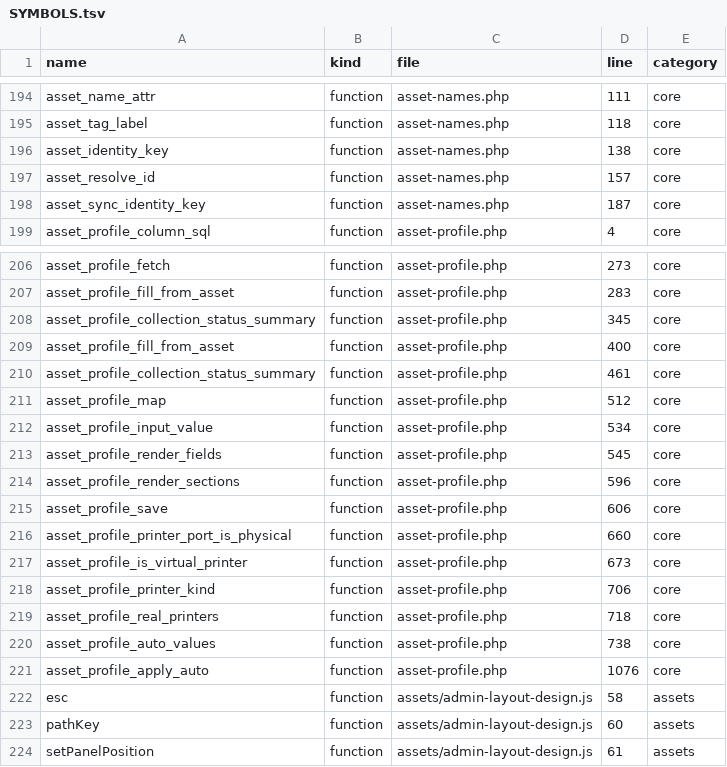
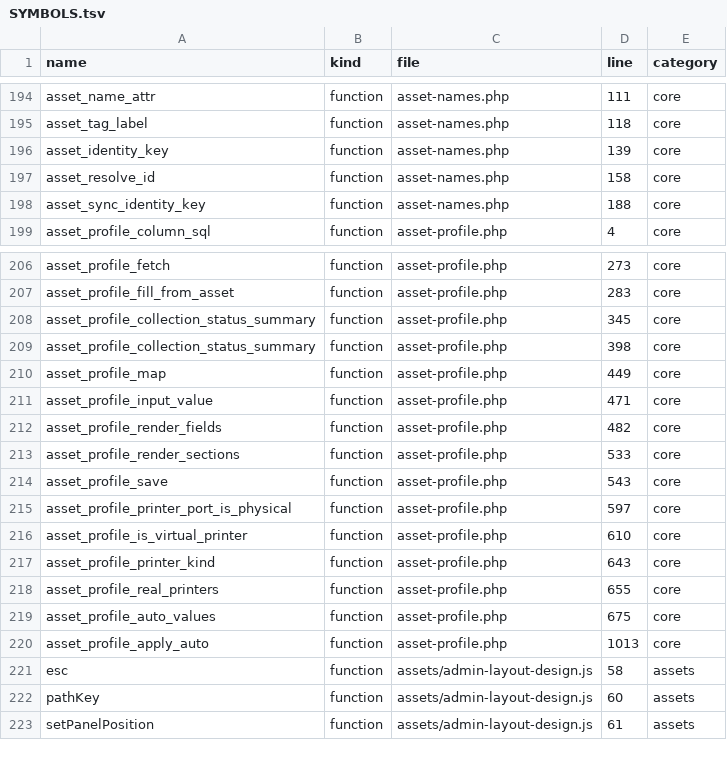
Before and after one commit to alirezarahimy-code/ticket, a TSV file: docs/system-map/SYMBOLS.tsv, drawn as a sheet; only a part is shown, gaps mark what is left out.

Commit message:
hotfix 1.62.39: guard asset identity functions, remove duplicate asset-profile definition
Co-authored-by: arena-agent <297053741+arena-agent@users.noreply.github.com>

```diff
--- a/docs/system-map/SYMBOLS.tsv
+++ b/docs/system-map/SYMBOLS.tsv
@@ -195,5 +195,5 @@ asset_name_attr	function	asset-names.php	111	core
 asset_tag_label	function	asset-names.php	118	core
-asset_identity_key	function	asset-names.php	138	core
-asset_resolve_id	function	asset-names.php	157	core
-asset_sync_identity_key	function	asset-names.php	187	core
+asset_identity_key	function	asset-names.php	139	core
+asset_resolve_id	function	asset-names.php	158	core
+asset_sync_identity_key	function	asset-names.php	188	core
 asset_profile_column_sql	function	asset-profile.php	4	core
@@ -208,15 +208,14 @@ asset_profile_fill_from_asset	function	asset-profile.php	283	core
 asset_profile_collection_status_summary	function	asset-profile.php	345	core
-asset_profile_fill_from_asset	function	asset-profile.php	400	core
-asset_profile_collection_status_summary	function	asset-profile.php	461	core
-asset_profile_map	function	asset-profile.php	512	core
-asset_profile_input_value	function	asset-profile.php	534	core
-asset_profile_render_fields	function	asset-profile.php	545	core
-asset_profile_render_sections	function	asset-profile.php	596	core
-asset_profile_save	function	asset-profile.php	606	core
-asset_profile_printer_port_is_physical	function	asset-profile.php	660	core
-asset_profile_is_virtual_printer	function	asset-profile.php	673	core
-asset_profile_printer_kind	function	asset-profile.php	706	core
-asset_profile_real_printers	function	asset-profile.php	718	core
-asset_profile_auto_values	function	asset-profile.php	738	core
-asset_profile_apply_auto	function	asset-profile.php	1076	core
+asset_profile_collection_status_summary	function	asset-profile.php	398	core
+asset_profile_map	function	asset-profile.php	449	core
+asset_profile_input_value	function	asset-profile.php	471	core
+asset_profile_render_fields	function	asset-profile.php	482	core
+asset_profile_render_sections	function	asset-profile.php	533	core
+asset_profile_save	function	asset-profile.php	543	core
+asset_profile_printer_port_is_physical	function	asset-profile.php	597	core
+asset_profile_is_virtual_printer	function	asset-profile.php	610	core
+asset_profile_printer_kind	function	asset-profile.php	643	core
+asset_profile_real_printers	function	asset-profile.php	655	core
+asset_profile_auto_values	function	asset-profile.php	675	core
+asset_profile_apply_auto	function	asset-profile.php	1013	core
 esc	function	assets/admin-layout-design.js	58	assets
```
Also changed, not shown: docs/system-map/FILES.tsv, 8 other files.
